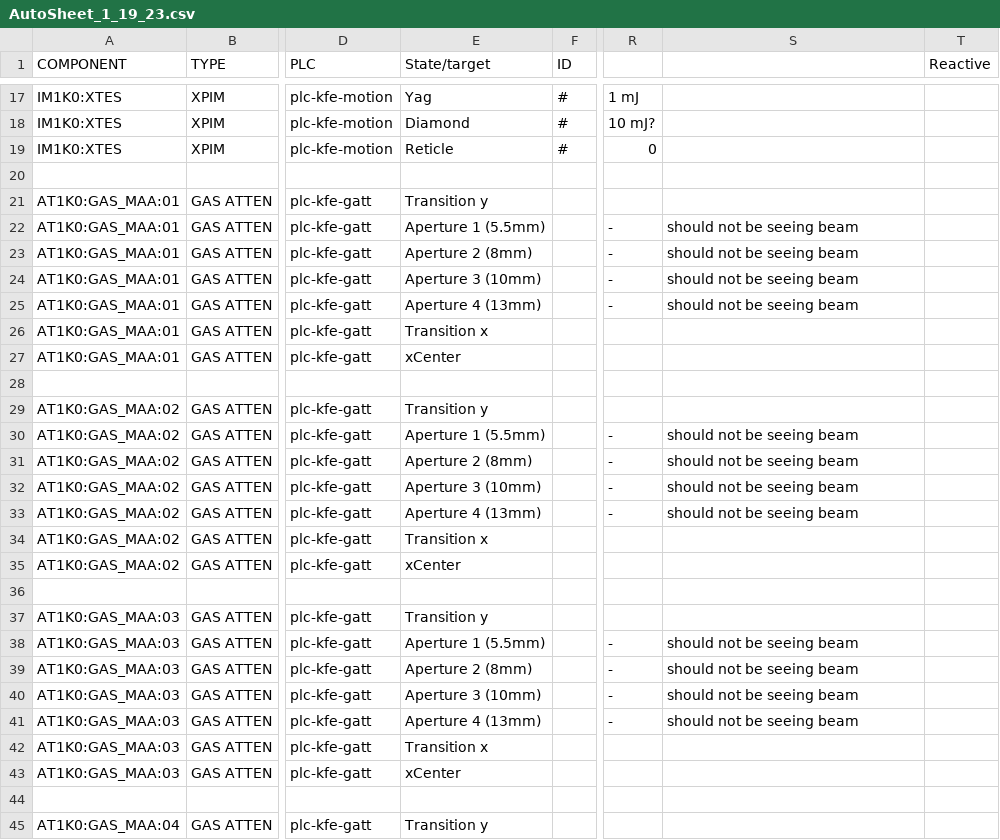
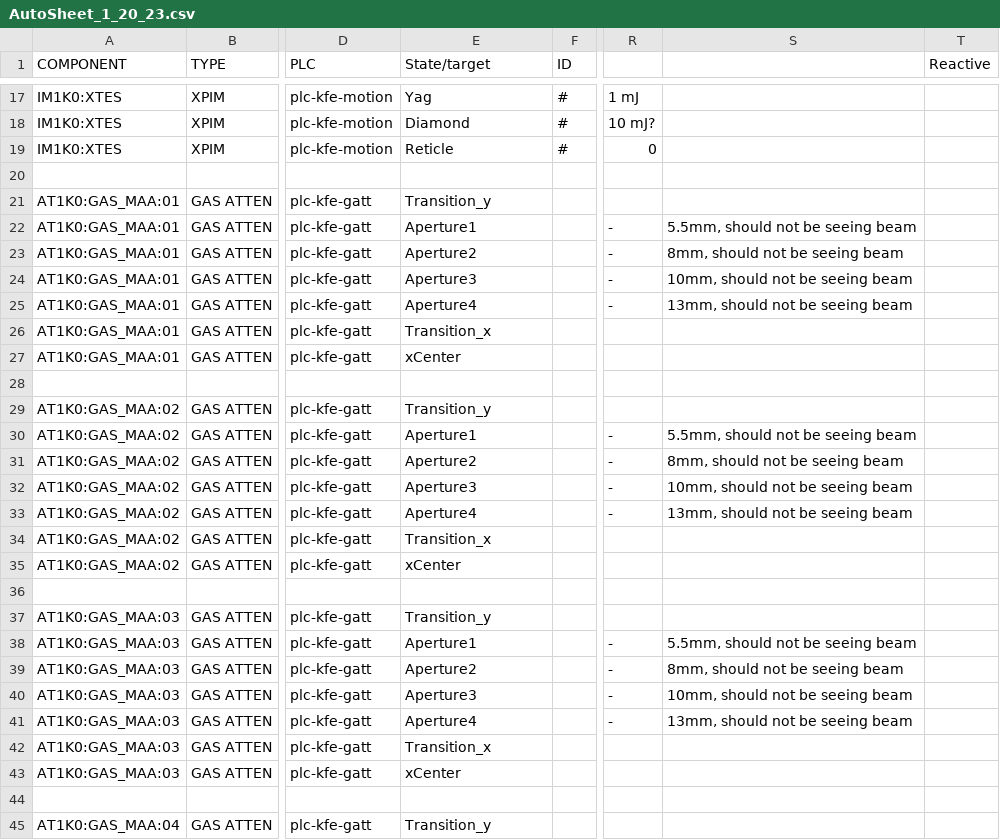
Before and after one commit to pcdshub/pmps-db, a CSV file: data/AutoSheet_1_20_23.csv (was data/AutoSheet_1_19_23.csv), drawn as a sheet; only a part is shown, gaps mark what is left out; the diff covers the shown part only; the diff names each change by its address in the sheet, - before the commit and + after, or states it on an @@ line.

Commit message:
skip duplicated states, some form changes, set defaults upon data import

```diff
--- a/data/AutoSheet_1_19_23.csv
+++ b/data/AutoSheet_1_20_23.csv
-E21 (State/target): Transition y
+E21 (State/target): Transition_y
-E22 (State/target): Aperture 1 (5.5mm)
+E22 (State/target): Aperture1
-S22: should not be seeing beam
+S22: 5.5mm, should not be seeing beam
-E23 (State/target): Aperture 2 (8mm)
+E23 (State/target): Aperture2
-S23: should not be seeing beam
+S23: 8mm, should not be seeing beam
-E24 (State/target): Aperture 3 (10mm)
+E24 (State/target): Aperture3
-S24: should not be seeing beam
+S24: 10mm, should not be seeing beam
-E25 (State/target): Aperture 4 (13mm)
+E25 (State/target): Aperture4
-S25: should not be seeing beam
+S25: 13mm, should not be seeing beam
-E26 (State/target): Transition x
+E26 (State/target): Transition_x
-E29 (State/target): Transition y
+E29 (State/target): Transition_y
-E30 (State/target): Aperture 1 (5.5mm)
+E30 (State/target): Aperture1
-S30: should not be seeing beam
+S30: 5.5mm, should not be seeing beam
-E31 (State/target): Aperture 2 (8mm)
+E31 (State/target): Aperture2
-S31: should not be seeing beam
+S31: 8mm, should not be seeing beam
-E32 (State/target): Aperture 3 (10mm)
+E32 (State/target): Aperture3
-S32: should not be seeing beam
+S32: 10mm, should not be seeing beam
-E33 (State/target): Aperture 4 (13mm)
+E33 (State/target): Aperture4
-S33: should not be seeing beam
+S33: 13mm, should not be seeing beam
-E34 (State/target): Transition x
+E34 (State/target): Transition_x
-E37 (State/target): Transition y
+E37 (State/target): Transition_y
-E38 (State/target): Aperture 1 (5.5mm)
+E38 (State/target): Aperture1
-S38: should not be seeing beam
+S38: 5.5mm, should not be seeing beam
-E39 (State/target): Aperture 2 (8mm)
+E39 (State/target): Aperture2
-S39: should not be seeing beam
+S39: 8mm, should not be seeing beam
-E40 (State/target): Aperture 3 (10mm)
+E40 (State/target): Aperture3
-S40: should not be seeing beam
+S40: 10mm, should not be seeing beam
-E41 (State/target): Aperture 4 (13mm)
+E41 (State/target): Aperture4
-S41: should not be seeing beam
+S41: 13mm, should not be seeing beam
-E42 (State/target): Transition x
+E42 (State/target): Transition_x
-E45 (State/target): Transition y
+E45 (State/target): Transition_y
```
Also changed, not shown: 4 removed rows and 37 edited cells elsewhere in this file, 6 other files.
